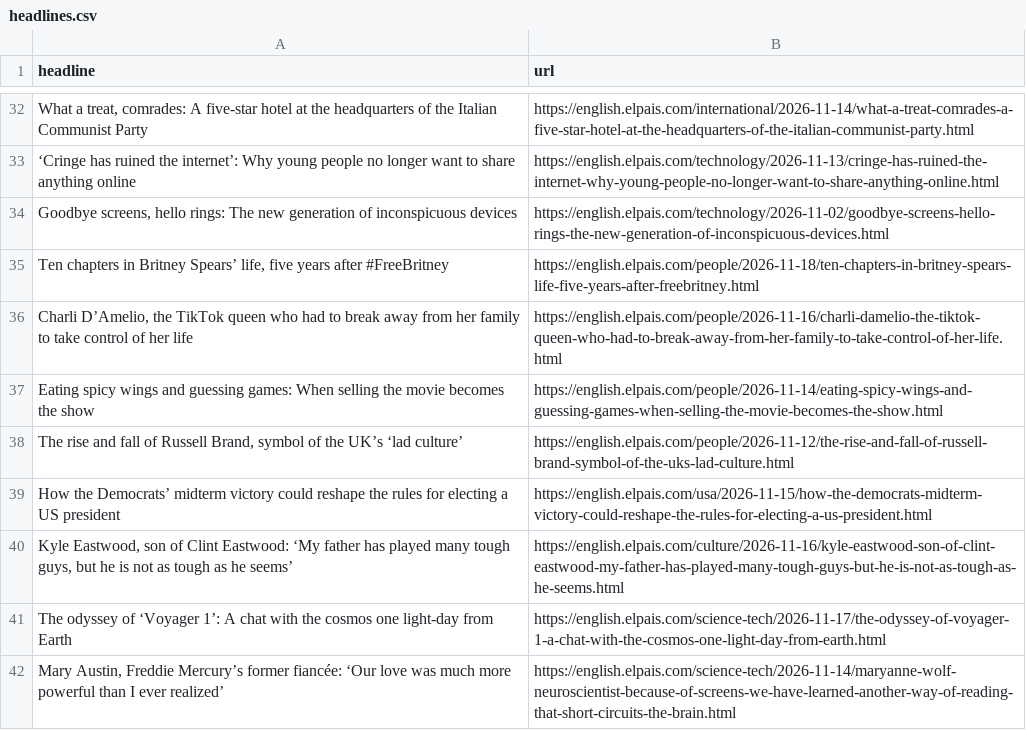
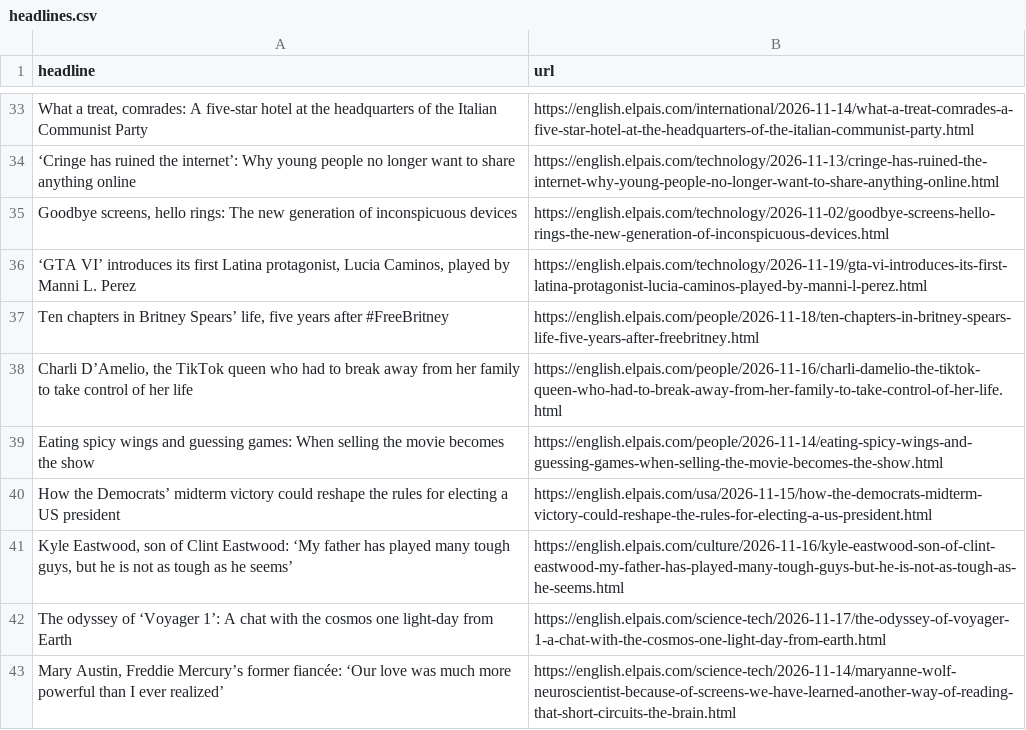
Before and after one commit to dimitriselaf/el-pais-autoscraper, a CSV file: headlines.csv, drawn as a sheet; only a part is shown, gaps mark what is left out; removed rows and columns are numbered as before the commit, all else as after; the diff covers the shown part only; the diff names each change by its address in the sheet, - before the commit and + after, or states it on an @@ line.

```diff
--- a/headlines.csv
+++ b/headlines.csv
+row 36: ‘GTA VI’ introduces its first Latina protagonist, Lucia Caminos, played by Manni L. Perez | https://english.elpais.com/technology/2026-11-19/gta-vi-introduces-its-first-latina-protagonist-lucia-caminos-played-by-manni-l-perez.html
-row 38: The rise and fall of Russell Brand, symbol of the UK’s ‘lad culture’ | https://english.elpais.com/people/2026-11-12/the-rise-and-fall-of-russell-brand-symbol-of-the-uks-lad-culture.html
```
Also changed, not shown: 11 added rows, 10 removed rows and 3 moved rows elsewhere in this file.
